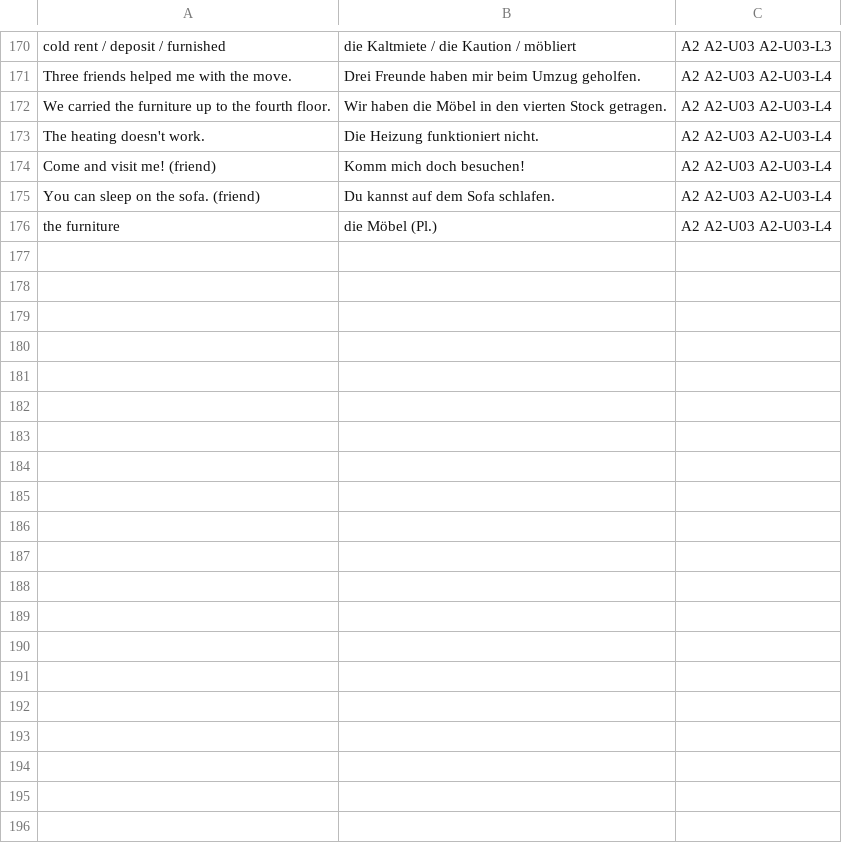
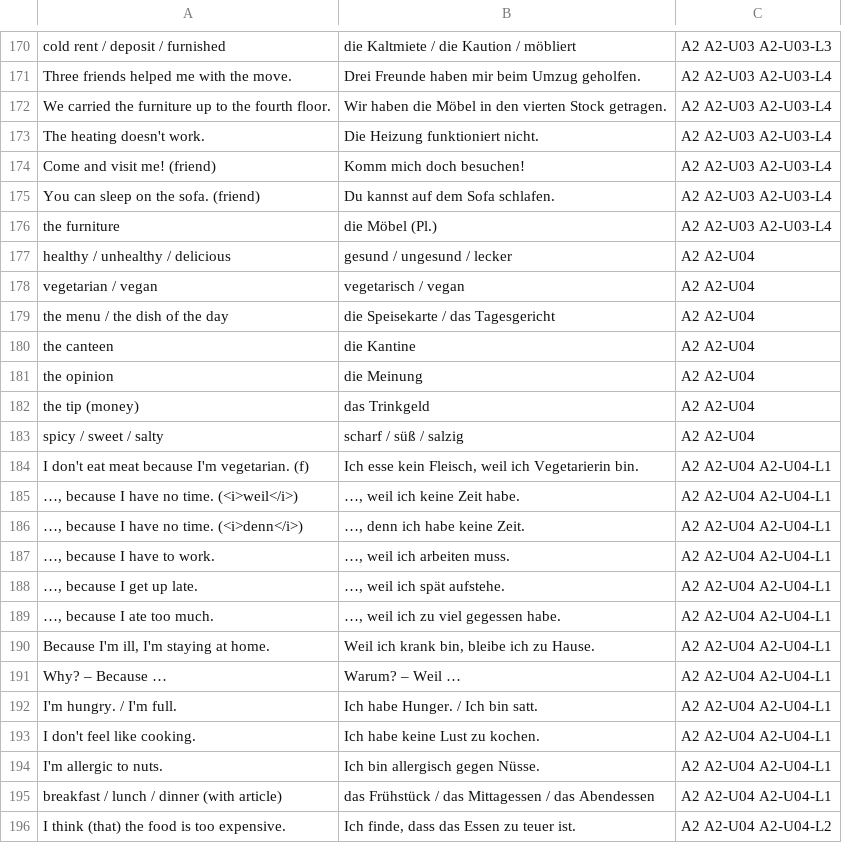
Before and after one commit to erhanozturk2018-maker/Deutsch, a TSV file: GERMAN_LEARNING_PLAN/Resources/Anki/A2.tsv, drawn as a sheet; only a part is shown, gaps mark what is left out; the diff covers the shown part only.

Commit message:
M5 batch 2 (part 1): A2-U04 Essen und Gewohnheiten
weil/denn, dass-clauses, opinions, restaurant script, ohne + accusative; resource sections for verb-final clauses, opinions and restaurant phrases.

```diff
--- a/GERMAN_LEARNING_PLAN/Resources/Anki/A2.tsv
+++ b/GERMAN_LEARNING_PLAN/Resources/Anki/A2.tsv
@@ -176 +176,21 @@ You can sleep on the sofa. (friend)	Du kannst auf dem Sofa schlafen.	A2 A2-U03 A
 the furniture	die Möbel (Pl.)	A2 A2-U03 A2-U03-L4
+healthy / unhealthy / delicious	gesund / ungesund / lecker	A2 A2-U04
+vegetarian / vegan	vegetarisch / vegan	A2 A2-U04
+the menu / the dish of the day	die Speisekarte / das Tagesgericht	A2 A2-U04
+the canteen	die Kantine	A2 A2-U04
+the opinion	die Meinung	A2 A2-U04
+the tip (money)	das Trinkgeld	A2 A2-U04
+spicy / sweet / salty	scharf / süß / salzig	A2 A2-U04
+I don't eat meat because I'm vegetarian. (f)	Ich esse kein Fleisch, weil ich Vegetarierin bin.	A2 A2-U04 A2-U04-L1
+…, because I have no time. (<i>weil</i>)	…, weil ich keine Zeit habe.	A2 A2-U04 A2-U04-L1
+…, because I have no time. (<i>denn</i>)	…, denn ich habe keine Zeit.	A2 A2-U04 A2-U04-L1
+…, because I have to work.	…, weil ich arbeiten muss.	A2 A2-U04 A2-U04-L1
+…, because I get up late.	…, weil ich spät aufstehe.	A2 A2-U04 A2-U04-L1
+…, because I ate too much.	…, weil ich zu viel gegessen habe.	A2 A2-U04 A2-U04-L1
+Because I'm ill, I'm staying at home.	Weil ich krank bin, bleibe ich zu Hause.	A2 A2-U04 A2-U04-L1
+Why? – Because …	Warum? – Weil …	A2 A2-U04 A2-U04-L1
+I'm hungry. / I'm full.	Ich habe Hunger. / Ich bin satt.	A2 A2-U04 A2-U04-L1
+I don't feel like cooking.	Ich habe keine Lust zu kochen.	A2 A2-U04 A2-U04-L1
+I'm allergic to nuts.	Ich bin allergisch gegen Nüsse.	A2 A2-U04 A2-U04-L1
+breakfast / lunch / dinner (with article)	das Frühstück / das Mittagessen / das Abendessen	A2 A2-U04 A2-U04-L1
+I think (that) the food is too expensive.	Ich finde, dass das Essen zu teuer ist.	A2 A2-U04 A2-U04-L2
```
Also changed, not shown: 30 added rows elsewhere in this file, 9 other files.
